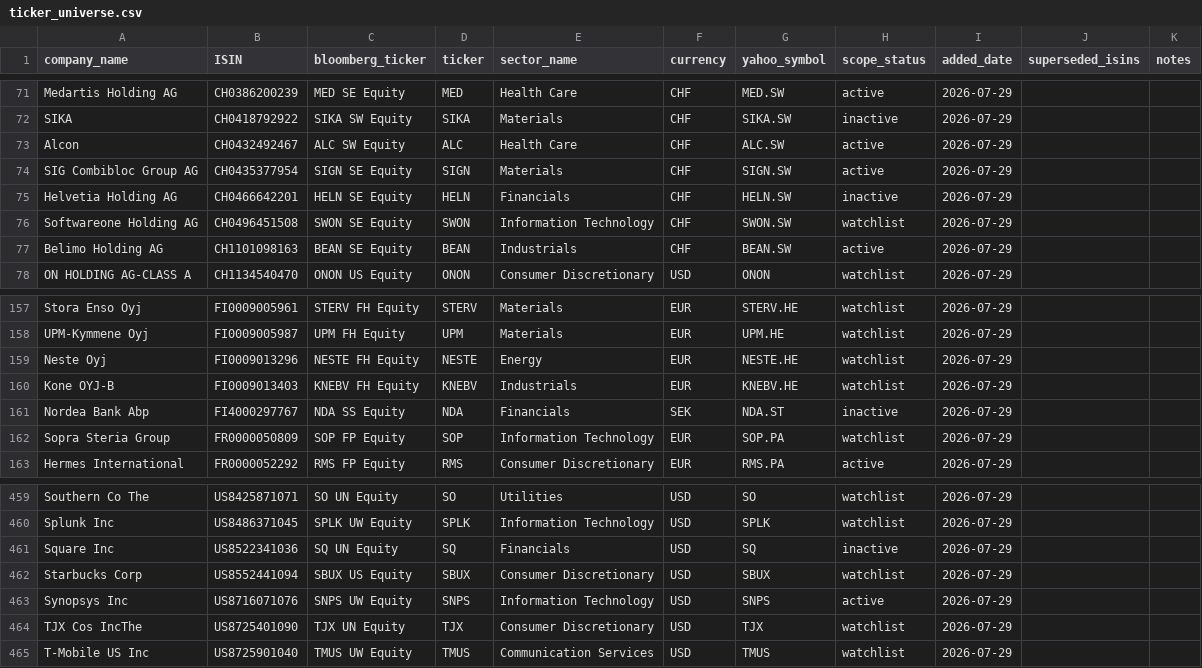
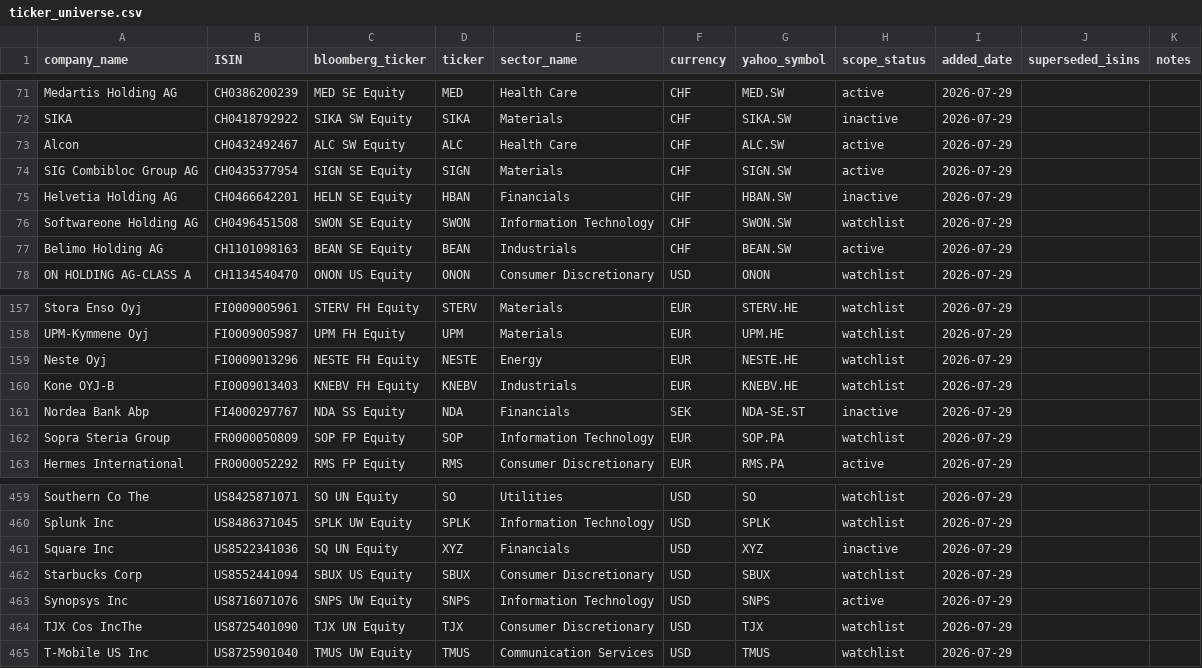
Before and after one commit to Mapgax/research_commons, a CSV file: data/ticker_universe.csv, drawn as a sheet; only a part is shown, gaps mark what is left out.

```diff
--- a/data/ticker_universe.csv
+++ b/data/ticker_universe.csv
@@ -74,3 +74,3 @@ Alcon;CH0432492467;ALC SW Equity;ALC;Health Care;CHF;ALC.SW;active;2026-07-29;;
 SIG Combibloc Group AG;CH0435377954;SIGN SE Equity;SIGN;Materials;CHF;SIGN.SW;active;2026-07-29;;
-Helvetia Holding AG;CH0466642201;HELN SE Equity;HELN;Financials;CHF;HELN.SW;inactive;2026-07-29;;
+Helvetia Holding AG;CH0466642201;HELN SE Equity;HBAN;Financials;CHF;HBAN.SW;inactive;2026-07-29;;
 Softwareone Holding AG;CH0496451508;SWON SE Equity;SWON;Information Technology;CHF;SWON.SW;watchlist;2026-07-29;;
@@ -160,3 +160,3 @@ Neste Oyj;FI0009013296;NESTE FH Equity;NESTE;Energy;EUR;NESTE.HE;watchlist;2026-
 Kone OYJ-B;FI0009013403;KNEBV FH Equity;KNEBV;Industrials;EUR;KNEBV.HE;watchlist;2026-07-29;;
-Nordea Bank Abp;FI4000297767;NDA SS Equity;NDA;Financials;SEK;NDA.ST;inactive;2026-07-29;;
+Nordea Bank Abp;FI4000297767;NDA SS Equity;NDA;Financials;SEK;NDA-SE.ST;inactive;2026-07-29;;
 Sopra Steria Group;FR0000050809;SOP FP Equity;SOP;Information Technology;EUR;SOP.PA;watchlist;2026-07-29;;
@@ -460,3 +460,3 @@ Southern Co The;US8425871071;SO UN Equity;SO;Utilities;USD;SO;watchlist;2026-07-
 Splunk Inc;US8486371045;SPLK UW Equity;SPLK;Information Technology;USD;SPLK;watchlist;2026-07-29;;
-Square Inc;US8522341036;SQ UN Equity;SQ;Financials;USD;SQ;inactive;2026-07-29;;
+Square Inc;US8522341036;SQ UN Equity;XYZ;Financials;USD;XYZ;inactive;2026-07-29;;
 Starbucks Corp;US8552441094;SBUX US Equity;SBUX;Consumer Discretionary;USD;SBUX;watchlist;2026-07-29;;
```
